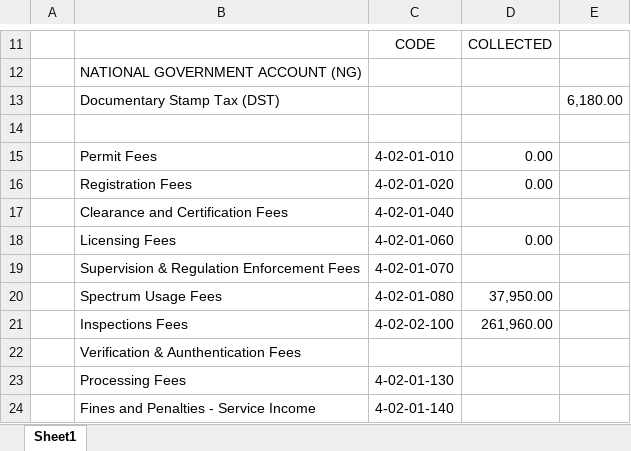
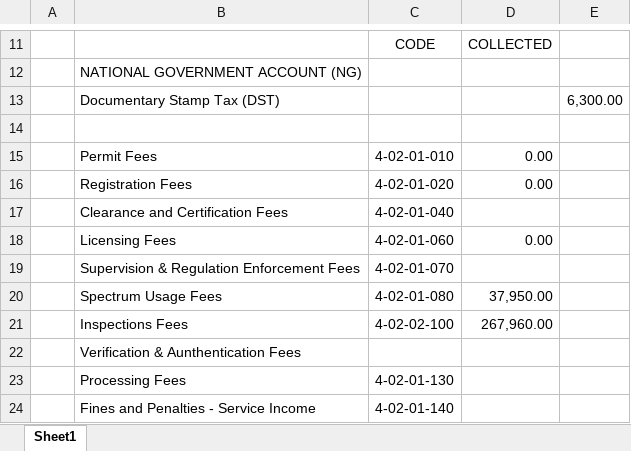
Before and after one commit to pacuitinfo/edge4a, an Excel workbook: reports/excel-reports_cache_report:IV-A.xlsx, sheet Sheet1, drawn as a sheet; only a part is shown, gaps mark what is left out; values as stored, in another font and other column widths than the file's, no borders; the diff names each change by its address in the sheet, - before the commit and + after, or states it on an @@ line.

Commit message:
chore(upload): excel-reports_cache_report:IV-A.xlsx

```diff
--- a/reports/excel-reports_cache_report:IV-A.xlsx (sheet Sheet1)
+++ b/reports/excel-reports_cache_report:IV-A.xlsx (sheet Sheet1)
-E13: 6,180.00
+E13: 6,300.00
-D21: 261,960.00
+D21: 267,960.00
```
